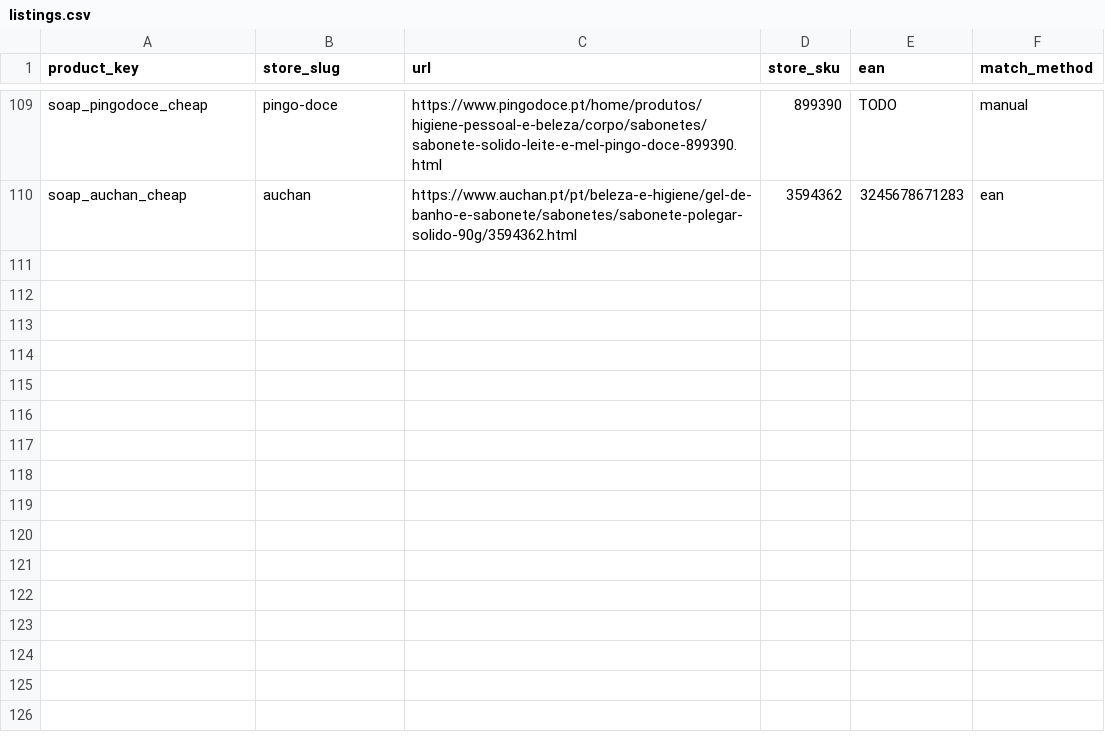
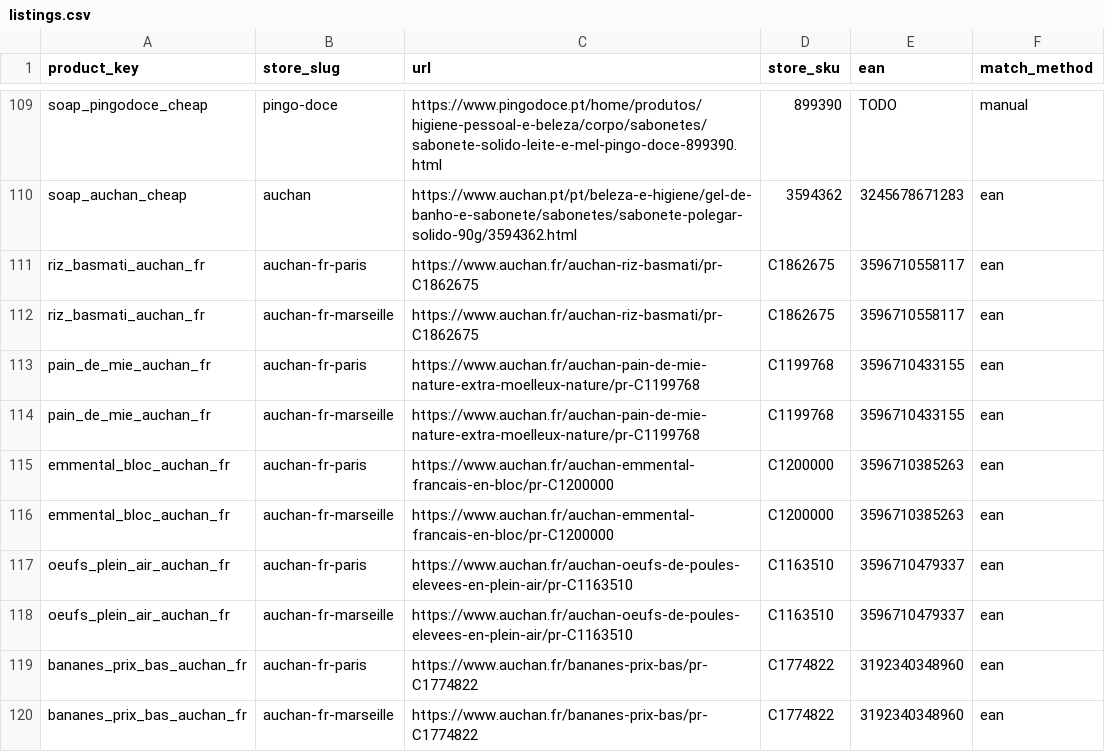
Before and after one commit to pjlmda/real_time_inflation, a CSV file: seed/listings.csv, drawn as a sheet; only a part is shown, gaps mark what is left out; the diff names each change by its address in the sheet, - before the commit and + after, or states it on an @@ line.

Commit message:
Curate and scrape a real Auchan France pilot basket (5 products, 2 locations)
Rice, bread, cheese, eggs, and fresh fruit - real EANs pulled from each
product's "Ref / EAN" field, one listing per product at each of the two
Drive locations (Paris, Marseille). Both stores flipped to active: true
now that a real basket exists (still not in scrape.yml's matrix - manual
run only).

Ran the scraper for real against both locations: 5/5 listings, 100%
coverage, at both. Confirmed genuine regional price variation on the same
day (rice 2.24EUR Paris vs 2.10EUR Marseille, eggs 1.76 vs 1.65) - the
reason two locations are tracked instead of one.

Also ran the real compute job, which produced 64 France-only
inflation_metrics rows and zero Portugal rows in the same run - confirmed
correct and expected (Portugal's own scheduled scrape for today hadn't run
yet), and a clean live confirmation that the country-scoping fix from the
previous commit keeps the two countries' computations fully independent.

Small fix: EUR/pce (auchan.fr's actual per-unit abbreviation for "piece")
now normalizes to EUR/un like the rest of the project, instead of passing
through unmapped.

```diff
--- a/seed/listings.csv
+++ b/seed/listings.csv
+row 111: riz_basmati_auchan_fr | auchan-fr-paris | https://www.auchan.fr/auchan-riz-basmati/pr-C1862675 | C1862675 | 3596710558117 | ean
+row 112: riz_basmati_auchan_fr | auchan-fr-marseille | https://www.auchan.fr/auchan-riz-basmati/pr-C1862675 | C1862675 | 3596710558117 | ean
+row 113: pain_de_mie_auchan_fr | auchan-fr-paris | https://www.auchan.fr/auchan-pain-de-mie-nature-extra-moelleux-nature/pr-C1199768 | C1199768 | 3596710433155 | ean
+row 114: pain_de_mie_auchan_fr | auchan-fr-marseille | https://www.auchan.fr/auchan-pain-de-mie-nature-extra-moelleux-nature/pr-C1199768 | C1199768 | 3596710433155 | ean
+row 115: emmental_bloc_auchan_fr | auchan-fr-paris | https://www.auchan.fr/auchan-emmental-francais-en-bloc/pr-C1200000 | C1200000 | 3596710385263 | ean
+row 116: emmental_bloc_auchan_fr | auchan-fr-marseille | https://www.auchan.fr/auchan-emmental-francais-en-bloc/pr-C1200000 | C1200000 | 3596710385263 | ean
+row 117: oeufs_plein_air_auchan_fr | auchan-fr-paris | https://www.auchan.fr/auchan-oeufs-de-poules-elevees-en-plein-air/pr-C1163510 | C1163510 | 3596710479337 | ean
+row 118: oeufs_plein_air_auchan_fr | auchan-fr-marseille | https://www.auchan.fr/auchan-oeufs-de-poules-elevees-en-plein-air/pr-C1163510 | C1163510 | 3596710479337 | ean
+row 119: bananes_prix_bas_auchan_fr | auchan-fr-paris | https://www.auchan.fr/bananes-prix-bas/pr-C1774822 | C1774822 | 3192340348960 | ean
+row 120: bananes_prix_bas_auchan_fr | auchan-fr-marseille | https://www.auchan.fr/bananes-prix-bas/pr-C1774822 | C1774822 | 3192340348960 | ean
```
Also changed, not shown: seed/products.csv, 4 other files.
